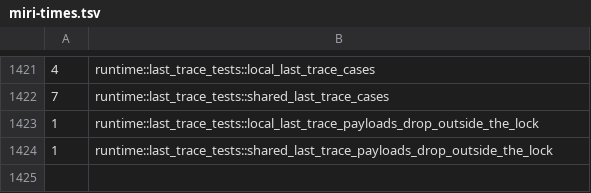
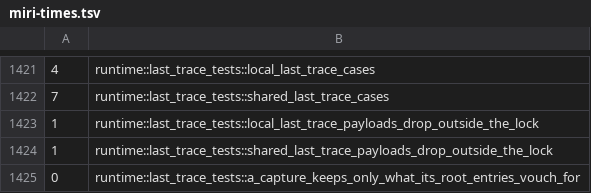
Before and after one commit to Anyesh/incr, a TSV file: scripts/miri-times.tsv, drawn as a sheet; only a part is shown, gaps mark what is left out.

Commit message:
fix(incr-core): read a traced root's stamps while its run holds the claim
A re-stamp also needs an unchanged changed_at, and the stamps before the read are taken as tracing arms, so another thread's run can no longer move a kept trace onto its value.

```diff
--- a/scripts/miri-times.tsv
+++ b/scripts/miri-times.tsv
@@ -1424 +1424,2 @@
 1	runtime::last_trace_tests::shared_last_trace_payloads_drop_outside_the_lock
+0	runtime::last_trace_tests::a_capture_keeps_only_what_its_root_entries_vouch_for
```
Also changed, not shown: 5 other files.
